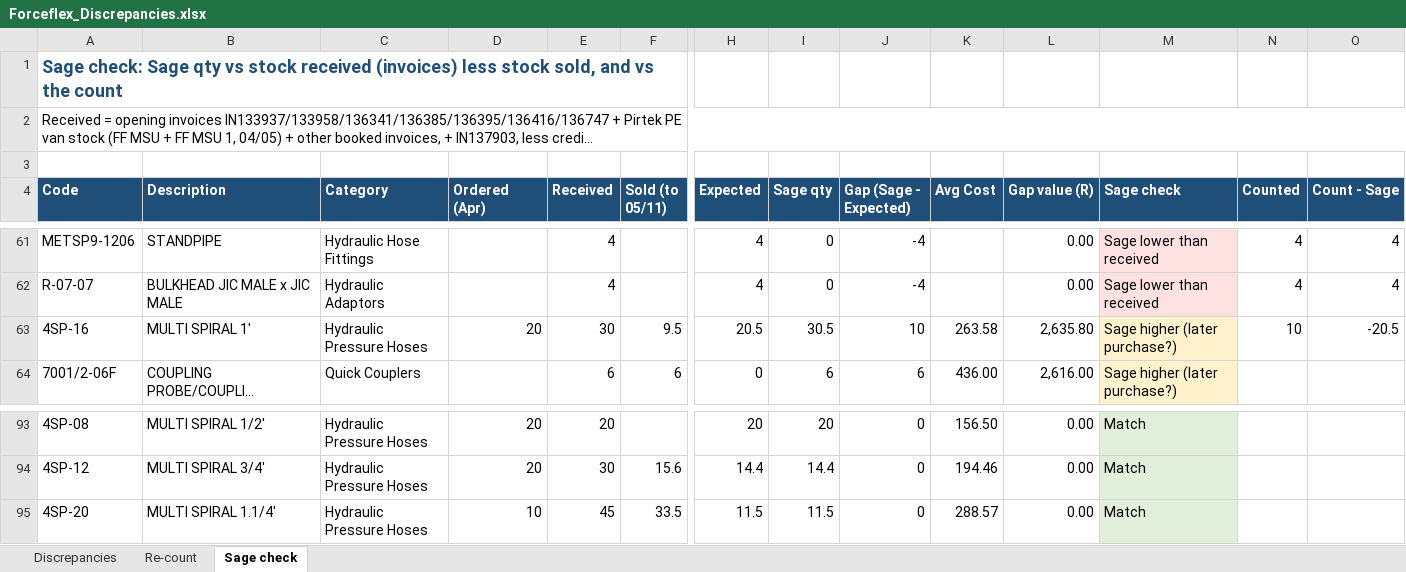
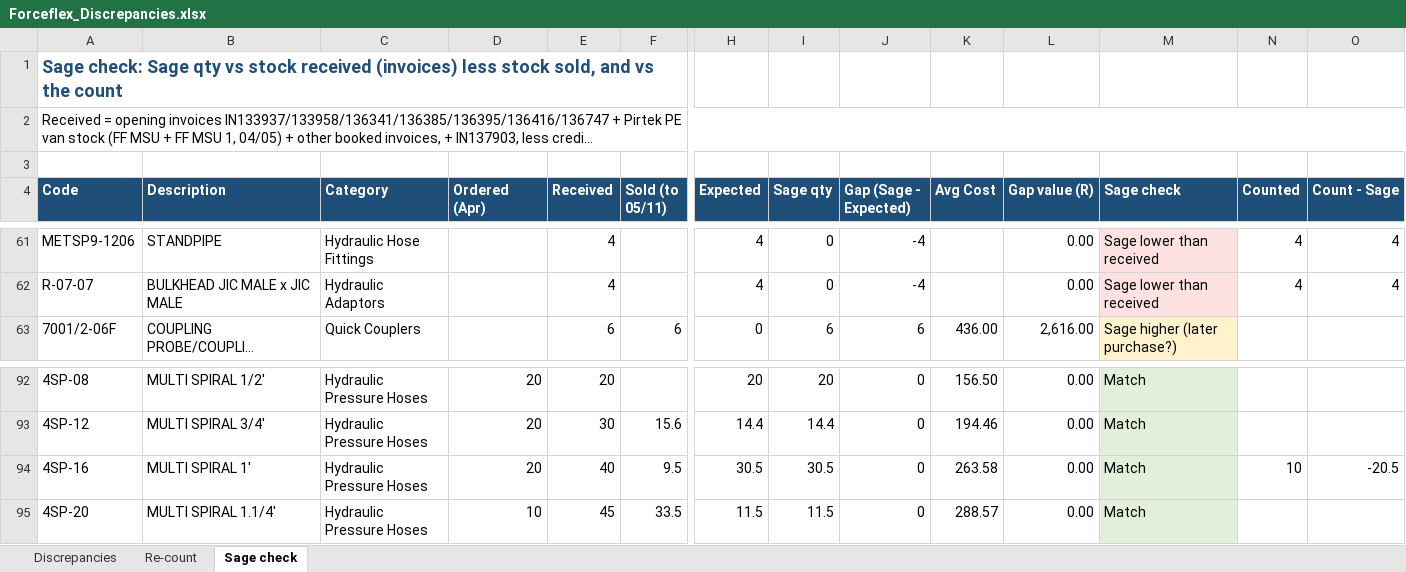
Before and after one commit to MichaelB1300/Forceflex-stock-live, an Excel workbook: Forceflex_Discrepancies.xlsx, sheet Sage check, drawn as a sheet; only a part is shown, gaps mark what is left out; long unchanged cells end in …; values as stored, in another font and other column widths than the file's, no borders; charts and pictures not drawn; removed rows and columns are numbered as before the commit, all else as after; rows hold the shown columns only; the diff names each change by its address in the sheet, - before the commit and + after, or states it on an @@ line.

```diff
--- a/Forceflex_Discrepancies.xlsx (sheet Sage check)
+++ b/Forceflex_Discrepancies.xlsx (sheet Sage check)
-row 63: 4SP-16 | MULTI SPIRAL 1' | Hydraulic Pressure Hoses | 20 | 30 | 9.5 | 20.5 | 30.5 | 10 | 263.58 | 2,635.80 | Sage higher (later purchase?) | 10 | -20.5
+row 94: 4SP-16 | MULTI SPIRAL 1' | Hydraulic Pressure Hoses | 20 | 40 | 9.5 | 30.5 | 30.5 | 0 | 263.58 | 0.00 | Match | 10 | -20.5
```
Also changed, not shown: Forceflex_Discrepancies_List.xlsx, Forceflex_Sage_Fix_Checklist.xlsx, 6 other files.
